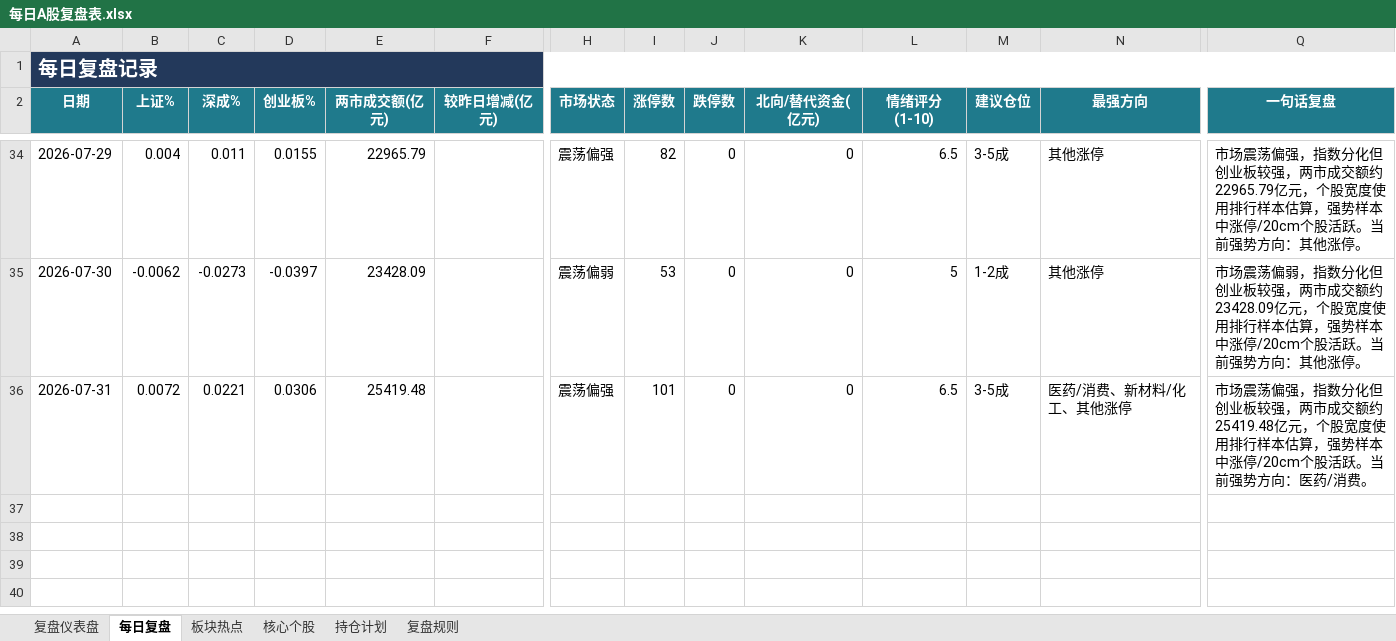
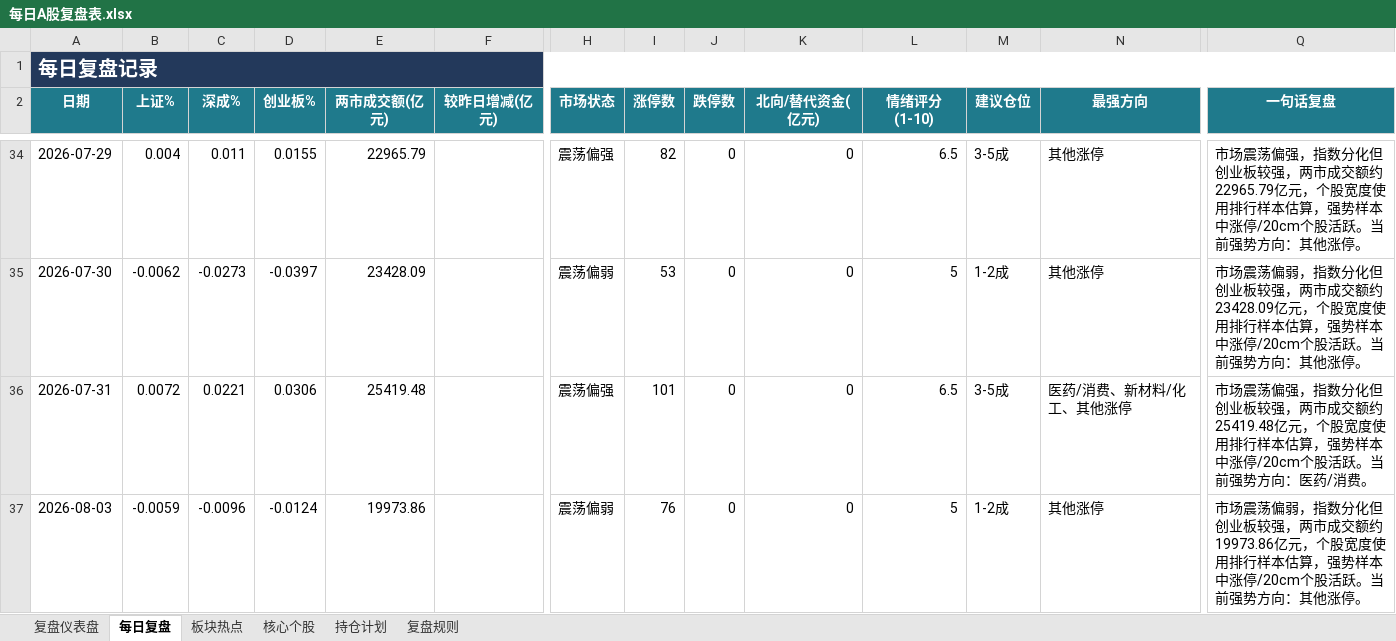
Before and after one commit to Toristricky/a-share-daily-review, an Excel workbook: 每日A股复盘表.xlsx, sheet 每日复盘, drawn as a sheet; only a part is shown, gaps mark what is left out; values as stored, in another font and other column widths than the file's, no borders; rows hold the shown columns only; the diff names each change by its address in the sheet, - before the commit and + after, or states it on an @@ line.

```diff
--- a/每日A股复盘表.xlsx (sheet 每日复盘)
+++ b/每日A股复盘表.xlsx (sheet 每日复盘)
+row 37: 2026-08-03 | -0.0059 | -0.0096 | -0.0124 | 19973.86 |  | 震荡偏弱 | 76 | 0 | 0 | 5 | 1-2成 | 其他涨停 | 市场震荡偏弱，指数分化但创业板较强，两市成交额约19973.86亿元，个股宽度使用排行样本估算，强势样本中涨停/20cm个股活跃。当前强势方向：其他涨停。
```
Also changed, not shown: 3 other files.
